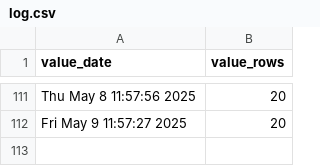
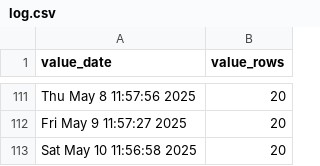
Before and after one commit to p0bs/PL-scan, a CSV file: log.csv, drawn as a sheet; only a part is shown, gaps mark what is left out.

```diff
--- a/log.csv
+++ b/log.csv
@@ -112 +112,2 @@
 "Fri May  9 11:57:27 2025",20
+"Sat May 10 11:56:58 2025",20
```
